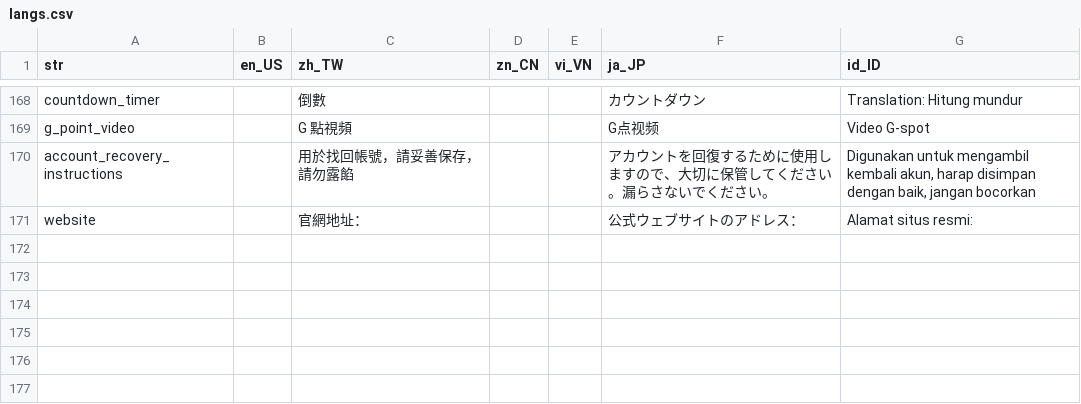
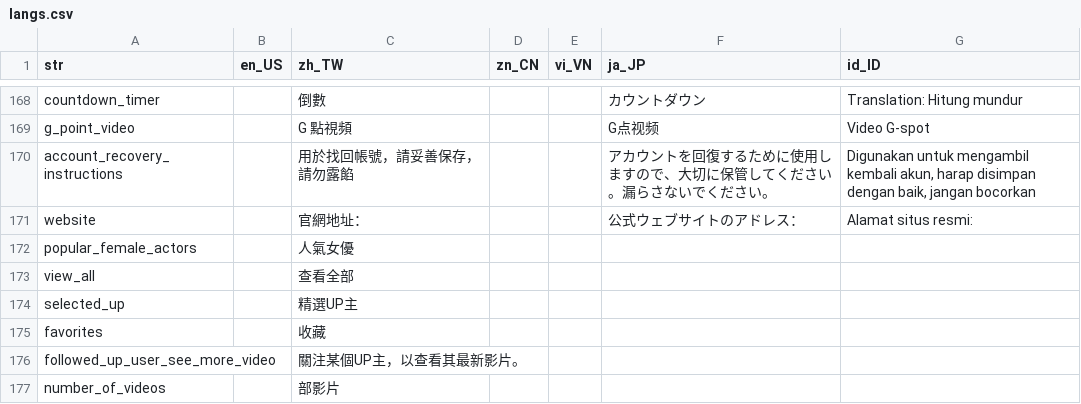
Before and after one commit to smallseven1213/hm-video-app, a CSV file: apps/app_gs/assets/langs/langs.csv, drawn as a sheet; only a part is shown, gaps mark what is left out.

```diff
--- a/apps/app_gs/assets/langs/langs.csv
+++ b/apps/app_gs/assets/langs/langs.csv
@@ -171 +171,7 @@ account_recovery_instructions,,用於找回帳號，請妥善保存，請勿露
 website,,官網地址：,,,公式ウェブサイトのアドレス：,Alamat situs resmi:
+popular_female_actors,,人氣女優,,,,
+view_all,,查看全部,,,,
+selected_up,,精選UP主,,,,
+favorites,,收藏,,,,
+followed_up_user_see_more_video,,關注某個UP主，以查看其最新影片。,,,,
+number_of_videos,,部影片,,,,
```
Also changed, not shown: apps/app_wl_id1/assets/langs/langs.csv, 12 other files.
